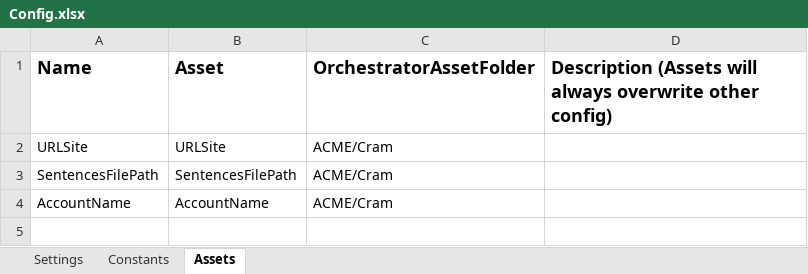
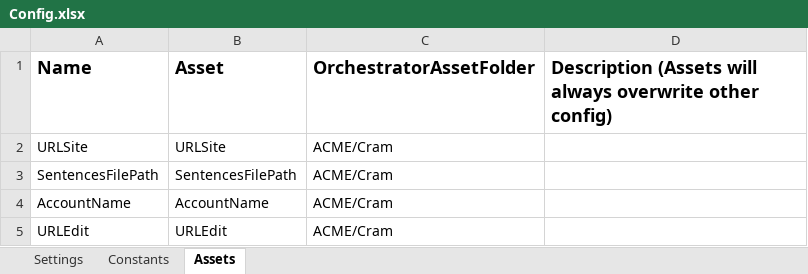
Before and after one commit to HuShaker/English-Sentences-Cram, an Excel workbook: Data/Config.xlsx, sheet Assets, drawn as a sheet; values as stored, in another font and other column widths than the file's, no borders; the diff names each change by its address in the sheet, - before the commit and + after, or states it on an @@ line.

```diff
--- a/Data/Config.xlsx (sheet Assets)
+++ b/Data/Config.xlsx (sheet Assets)
+row 5: URLEdit | URLEdit | ACME/Cram
```
Also changed, not shown: sheet Settings, 5 other files.
